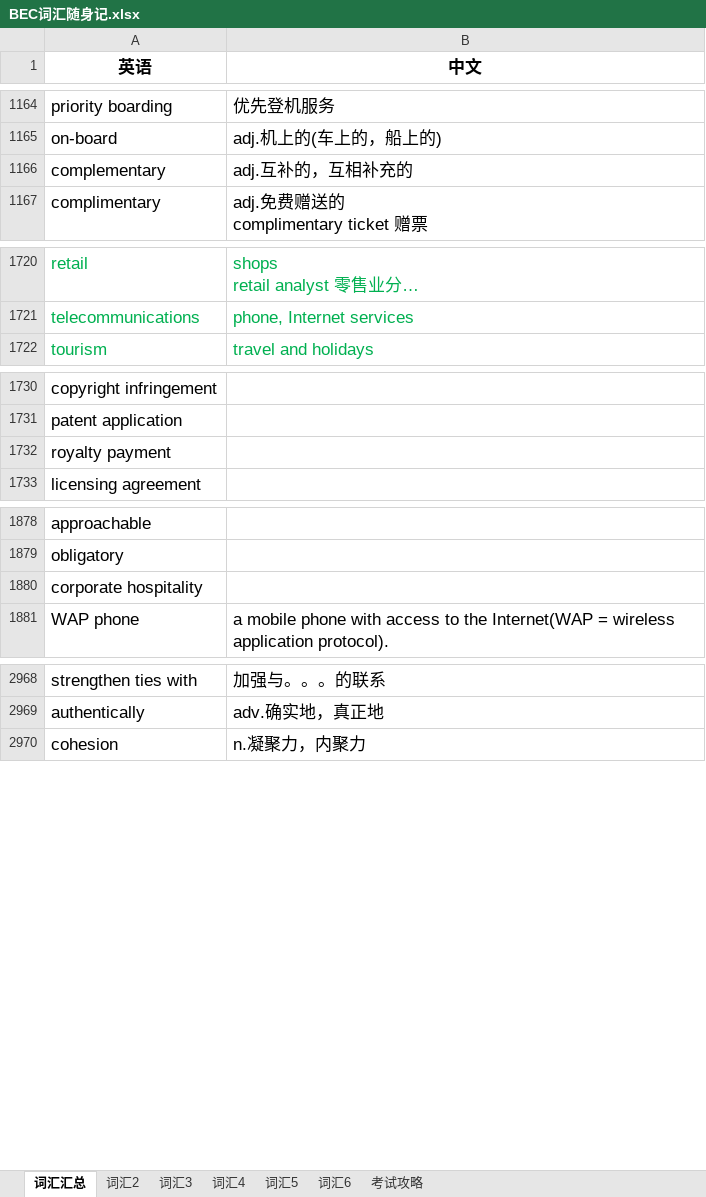
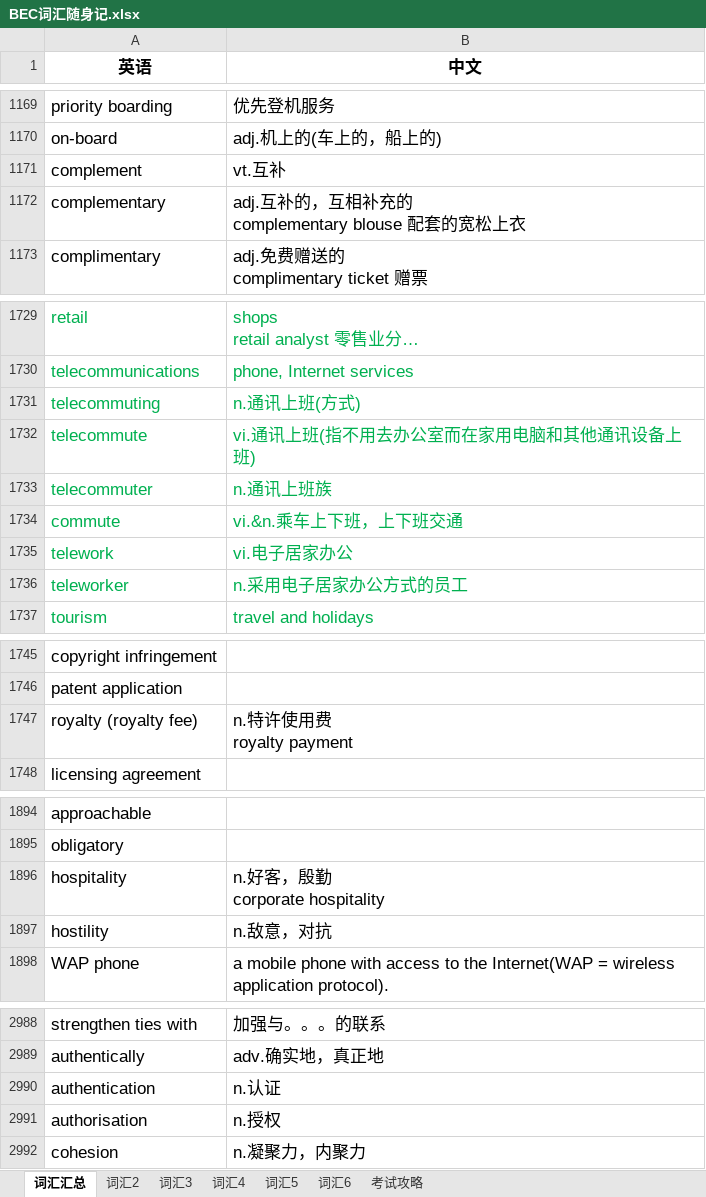
Before and after one commit to FondKevinZhao/BEC, an Excel workbook: BEC/05-词汇相关/BEC词汇随身记.xlsx, sheet 词汇汇总, drawn as a sheet; only a part is shown, gaps mark what is left out; long unchanged cells end in …; values as stored, in another font and other column widths than the file's, no borders; removed rows and columns are numbered as before the commit, all else as after; ↵ is a line break in a cell; the diff covers the shown part only; the diff names each change by its address in the sheet, - before the commit and + after, or states it on an @@ line.

```diff
--- a/BEC/05-词汇相关/BEC词汇随身记.xlsx (sheet 词汇汇总)
+++ b/BEC/05-词汇相关/BEC词汇随身记.xlsx (sheet 词汇汇总)
+row 1171: complement | vt.互补
-B1172 (中文): adj.互补的，互相补充的
+B1172 (中文): adj.互补的，互相补充的 ↵ complementary blouse 配套的宽松上衣
+row 1731: telecommuting | n.通讯上班(方式)
+row 1732: telecommute | vi.通讯上班(指不用去办公室而在家用电脑和其他通讯设备上班)
+row 1733: telecommuter | n.通讯上班族
+row 1734: commute | vi.&n.乘车上下班，上下班交通
+row 1735: telework | vi.电子居家办公
+row 1736: teleworker | n.采用电子居家办公方式的员工
-row 1732: royalty payment
+row 1747: royalty (royalty fee) | n.特许使用费 ↵ royalty payment
-row 1880: corporate hospitality
+row 1896: hospitality | n.好客，殷勤 ↵ corporate hospitality
+row 1897: hostility | n.敌意，对抗
+row 2990: authentication | n.认证
+row 2991: authorisation | n.授权
```
Also changed, not shown: 247 added rows, 1 removed row and 39 edited cells elsewhere in this sheet.
